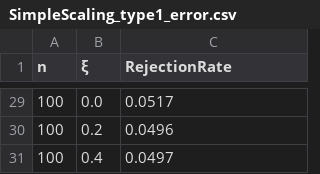
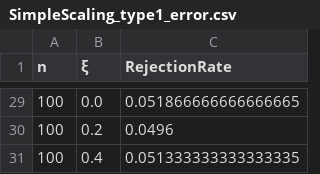
Before and after one commit to JuliaExtremes/IDFCurves.jl, a CSV file: SimpleScaling_type1_error.csv, drawn as a sheet; only a part is shown, gaps mark what is left out; the diff covers the shown part only.

```diff
--- a/SimpleScaling_type1_error.csv
+++ b/SimpleScaling_type1_error.csv
@@ -29,3 +29,3 @@ n,ξ,RejectionRate
-100,0.0,0.0517
+100,0.0,0.051866666666666665
 100,0.2,0.0496
-100,0.4,0.0497
+100,0.4,0.051333333333333335
```
Also changed, not shown: 27 edited cells elsewhere in this file, GeneralScaling_type1_error.csv, 3 other files.
